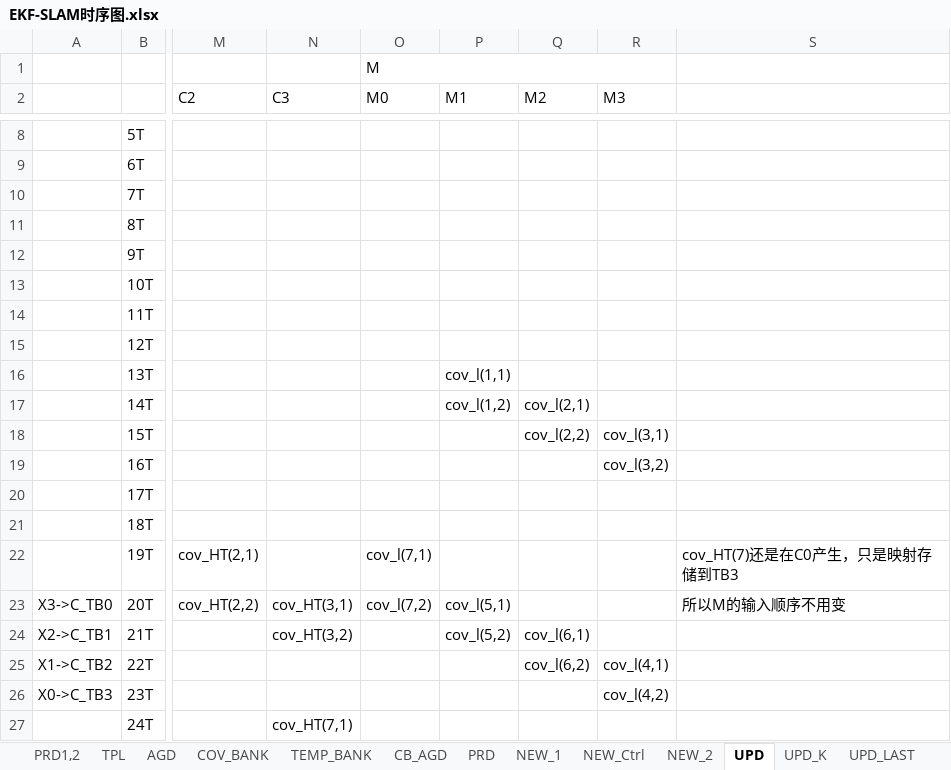
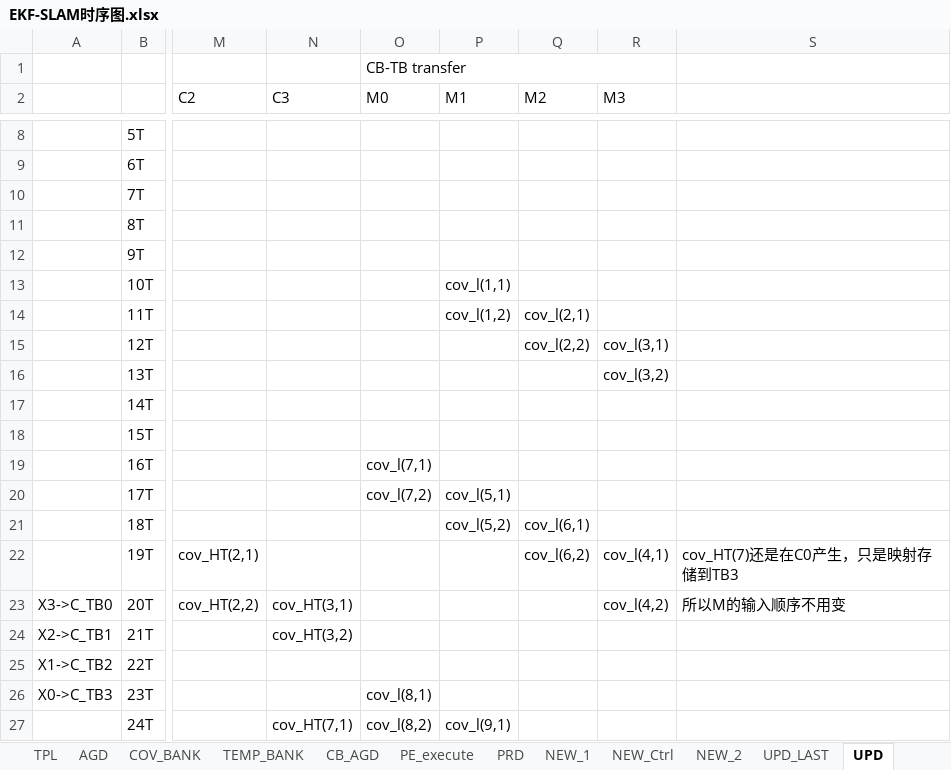
Before and after one commit to olokevin/EKF-SLAM-RTL, an Excel workbook: EKF-SLAM时序图.xlsx, sheet UPD, drawn as a sheet; only a part is shown, gaps mark what is left out; values as stored, in another font and other column widths than the file's, no cell formats; the diff covers the shown part only; the diff names each change by its address in the sheet, - before the commit and + after, or states it on an @@ line.

```diff
--- a/EKF-SLAM时序图.xlsx (sheet UPD)
+++ b/EKF-SLAM时序图.xlsx (sheet UPD)
+sheet tab: PE_execute
@@ sheet tab order changed: TPL | AGD | COV_BANK | TEMP_BANK | CB_AGD | PE_execute | PRD | NEW_1 | NEW_Ctrl | NEW_2 | UPD_LAST | UPD @@
-O1 (M0): M
+O1 (M0): CB-TB transfer
-P13 (M1): (empty)
+P13 (M1): cov_l(1,1)
-P14 (M1): (empty)
+P14 (M1): cov_l(1,2)
-Q14 (M2): (empty)
+Q14 (M2): cov_l(2,1)
-Q15 (M2): (empty)
+Q15 (M2): cov_l(2,2)
-R15 (M3): (empty)
+R15 (M3): cov_l(3,1)
-P16 (M1): cov_l(1,1)
+P16 (M1): (empty)
-R16 (M3): (empty)
+R16 (M3): cov_l(3,2)
-P17 (M1): cov_l(1,2)
+P17 (M1): (empty)
-Q17 (M2): cov_l(2,1)
+Q17 (M2): (empty)
-Q18 (M2): cov_l(2,2)
+Q18 (M2): (empty)
-R18 (M3): cov_l(3,1)
+R18 (M3): (empty)
-O19 (M0): (empty)
+O19 (M0): cov_l(7,1)
-R19 (M3): cov_l(3,2)
+R19 (M3): (empty)
-O20 (M0): (empty)
+O20 (M0): cov_l(7,2)
-P20 (M1): (empty)
+P20 (M1): cov_l(5,1)
-P21 (M1): (empty)
+P21 (M1): cov_l(5,2)
-Q21 (M2): (empty)
+Q21 (M2): cov_l(6,1)
-O22 (M0): cov_l(7,1)
+O22 (M0): (empty)
-Q22 (M2): (empty)
+Q22 (M2): cov_l(6,2)
-R22 (M3): (empty)
+R22 (M3): cov_l(4,1)
-O23 (M0): cov_l(7,2)
+O23 (M0): (empty)
-P23 (M1): cov_l(5,1)
+P23 (M1): (empty)
-R23 (M3): (empty)
+R23 (M3): cov_l(4,2)
-P24 (M1): cov_l(5,2)
+P24 (M1): (empty)
-Q24 (M2): cov_l(6,1)
+Q24 (M2): (empty)
-Q25 (M2): cov_l(6,2)
+Q25 (M2): (empty)
-R25 (M3): cov_l(4,1)
+R25 (M3): (empty)
-O26 (M0): (empty)
+O26 (M0): cov_l(8,1)
-R26 (M3): cov_l(4,2)
+R26 (M3): (empty)
-O27 (M0): (empty)
+O27 (M0): cov_l(8,2)
-P27 (M1): (empty)
+P27 (M1): cov_l(9,1)
```
Also changed, not shown: 45 edited cells elsewhere in this sheet, sheet CB_AGD, sheet PRD, sheet NEW_Ctrl, cell formats, EKF-SLAMv5.0运算统计.xlsx, 11 other files.
